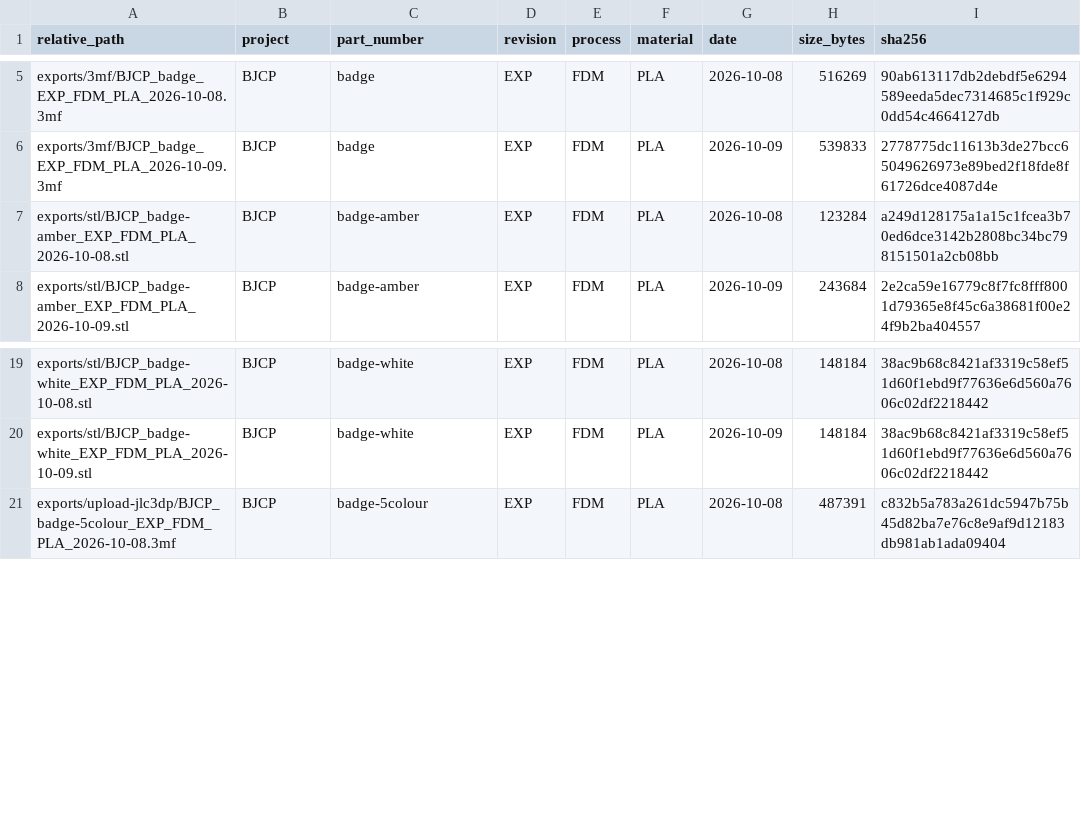
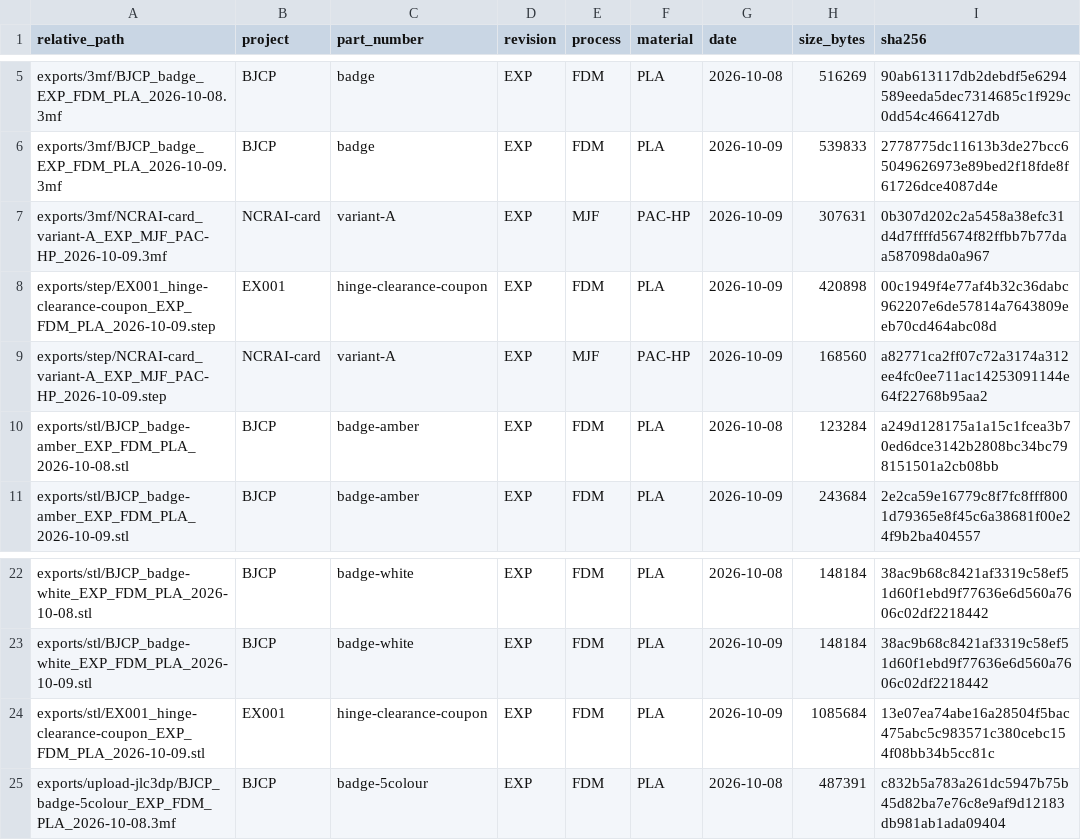
Before and after one commit to gnembac/3D_Printing_Design_Test, a CSV file: data/results/export-manifest.csv, drawn as a sheet; only a part is shown, gaps mark what is left out; the diff names each change by its address in the sheet, - before the commit and + after, or states it on an @@ line.

```diff
--- a/data/results/export-manifest.csv
+++ b/data/results/export-manifest.csv
+row 7: exports/3mf/NCRAI-card_variant-A_EXP_MJF_PAC-HP_2026-10-09.3mf | NCRAI-card | variant-A | EXP | MJF | PAC-HP | 2026-10-09 | 307631 | 0b307d202c2a5458a38efc31d4d7ffffd5674f82ffbb7b77daa587098da0a967
+row 8: exports/step/EX001_hinge-clearance-coupon_EXP_FDM_PLA_2026-10-09.step | EX001 | hinge-clearance-coupon | EXP | FDM | PLA | 2026-10-09 | 420898 | 00c1949f4e77af4b32c36dabc962207e6de57814a7643809eeb70cd464abc08d
+row 9: exports/step/NCRAI-card_variant-A_EXP_MJF_PAC-HP_2026-10-09.step | NCRAI-card | variant-A | EXP | MJF | PAC-HP | 2026-10-09 | 168560 | a82771ca2ff07c72a3174a312ee4fc0ee711ac14253091144e64f22768b95aa2
+row 24: exports/stl/EX001_hinge-clearance-coupon_EXP_FDM_PLA_2026-10-09.stl | EX001 | hinge-clearance-coupon | EXP | FDM | PLA | 2026-10-09 | 1085684 | 13e07ea74abe16a28504f5bac475abc5c983571c380cebc154f08bb34b5cc81c
```
Also changed, not shown: 23 other files.
